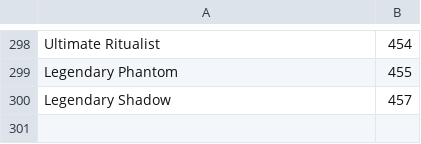
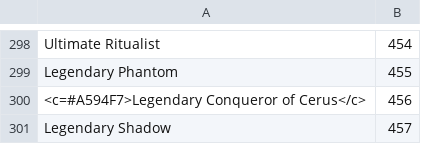
Before and after one commit to Pandraghon/gw2api-namesearch, a CSV file: en/titles.csv, drawn as a sheet; only a part is shown, gaps mark what is left out.

```diff
--- a/en/titles.csv
+++ b/en/titles.csv
@@ -299,2 +299,3 @@
 "Legendary Phantom",455
+"<c=#A594F7>Legendary Conqueror of Cerus</c>",456
 "Legendary Shadow",457
```
Also changed, not shown: fr/titles.csv, 2 other files.
